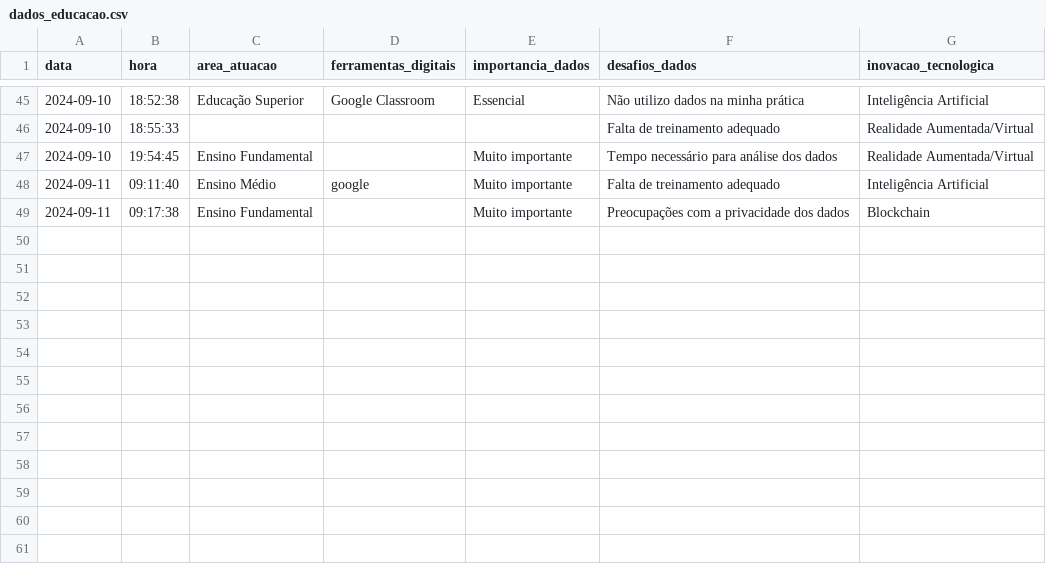
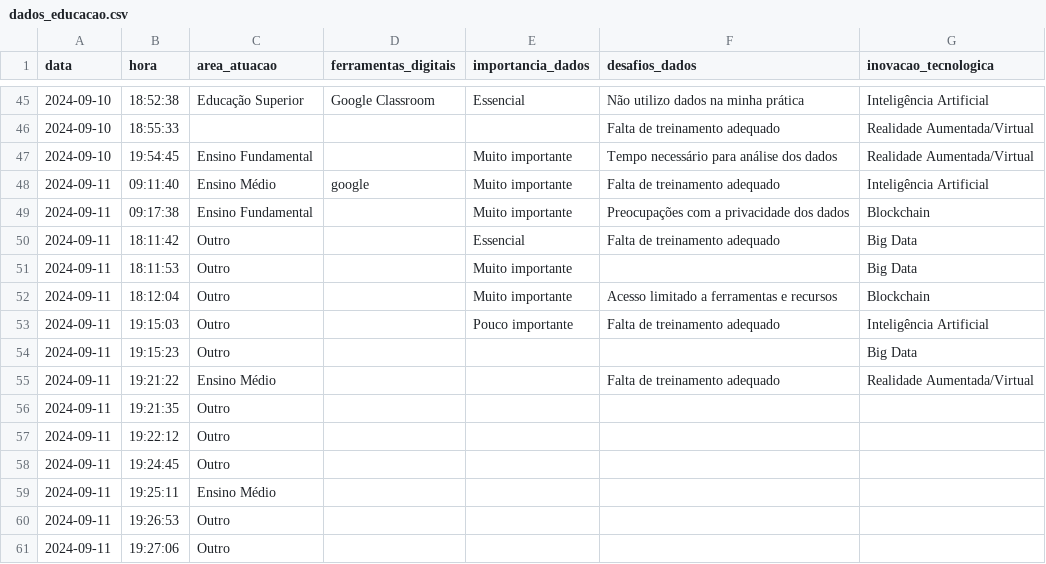
Before and after one commit to arnottrcaiado/citedados, a CSV file: mysite/dados/dados_educacao.csv, drawn as a sheet; only a part is shown, gaps mark what is left out.

```diff
--- a/mysite/dados/dados_educacao.csv
+++ b/mysite/dados/dados_educacao.csv
@@ -49 +49,13 @@ data,hora,area_atuacao,ferramentas_digitais,importancia_dados,desafios_dados,ino
 2024-09-11,09:17:38,Ensino Fundamental,,Muito importante,Preocupações com a privacidade dos dados,Blockchain
+2024-09-11,18:11:42,Outro,,Essencial,Falta de treinamento adequado,Big Data
+2024-09-11,18:11:53,Outro,,Muito importante,,Big Data
+2024-09-11,18:12:04,Outro,,Muito importante,Acesso limitado a ferramentas e recursos,Blockchain
+2024-09-11,19:15:03,Outro,,Pouco importante,Falta de treinamento adequado,Inteligência Artificial
+2024-09-11,19:15:23,Outro,,,,Big Data
+2024-09-11,19:21:22,Ensino Médio,,,Falta de treinamento adequado,Realidade Aumentada/Virtual
+2024-09-11,19:21:35,Outro,,,,
+2024-09-11,19:22:12,Outro,,,,
+2024-09-11,19:24:45,Outro,,,,
+2024-09-11,19:25:11,Ensino Médio,,,,
+2024-09-11,19:26:53,Outro,,,,
+2024-09-11,19:27:06,Outro,,,,
```
Also changed, not shown: 1 other file.
